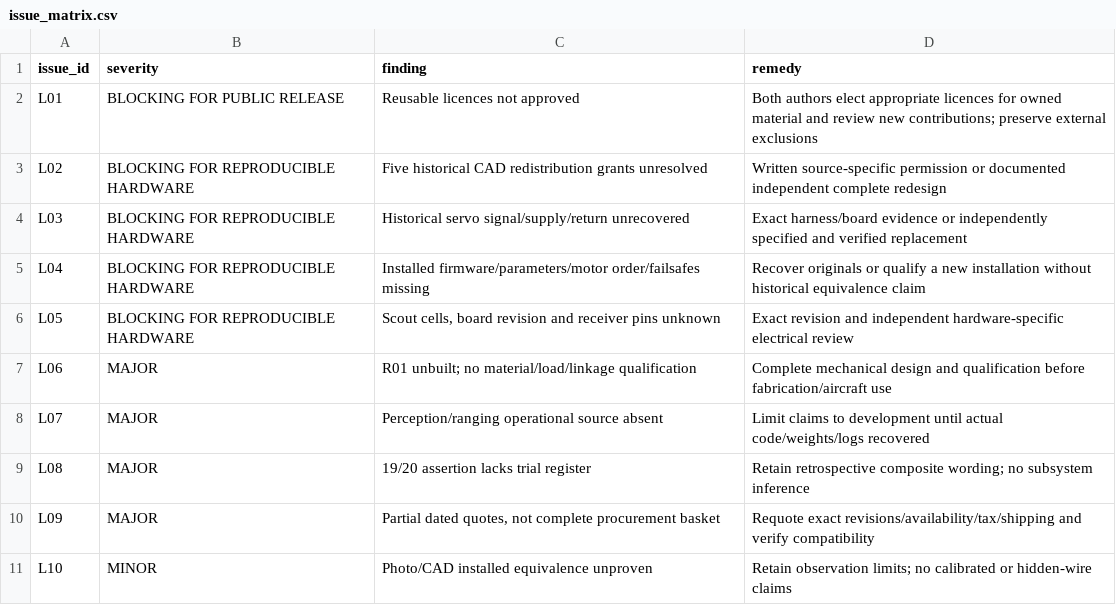
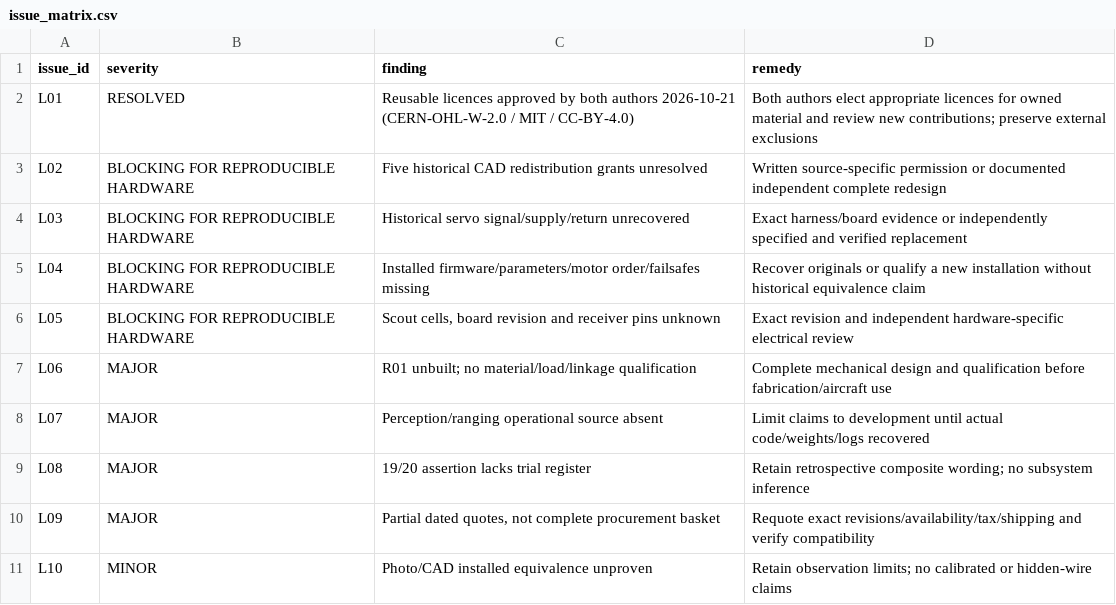
Before and after one commit to Aarav-J-10/SkyRelief-Electronics-Integration-Repository, a CSV file: data/issue_matrix.csv, drawn as a sheet.

```diff
--- a/data/issue_matrix.csv
+++ b/data/issue_matrix.csv
@@ -1,3 +1,3 @@
 issue_id,severity,finding,remedy
-L01,BLOCKING FOR PUBLIC RELEASE,Reusable licences not approved,Both authors elect appropriate licences for owned material and review new contributions; preserve external exclusions
+L01,RESOLVED,Reusable licences approved by both authors 2026-10-21 (CERN-OHL-W-2.0 / MIT / CC-BY-4.0),Both authors elect appropriate licences for owned material and review new contributions; preserve external exclusions
 L02,BLOCKING FOR REPRODUCIBLE HARDWARE,Five historical CAD redistribution grants unresolved,Written source-specific permission or documented independent complete redesign
```
Also changed, not shown: data/included_original_assets.csv, verification/file_manifest.csv, 46 other files.
